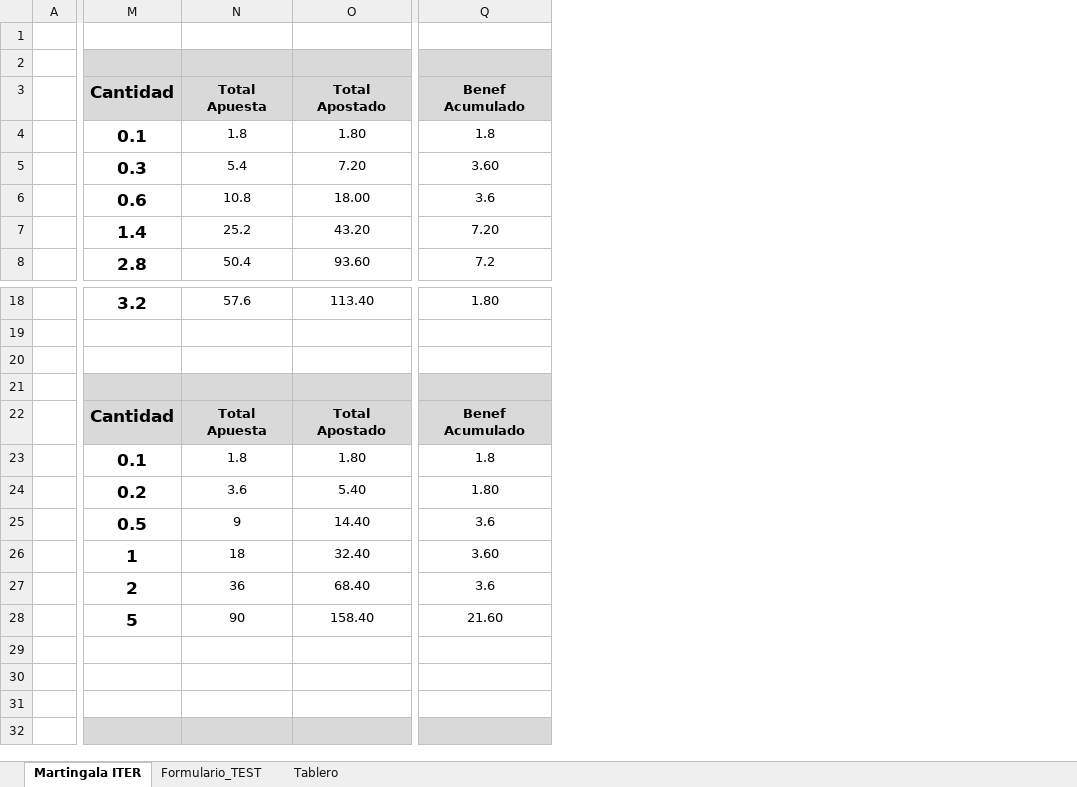
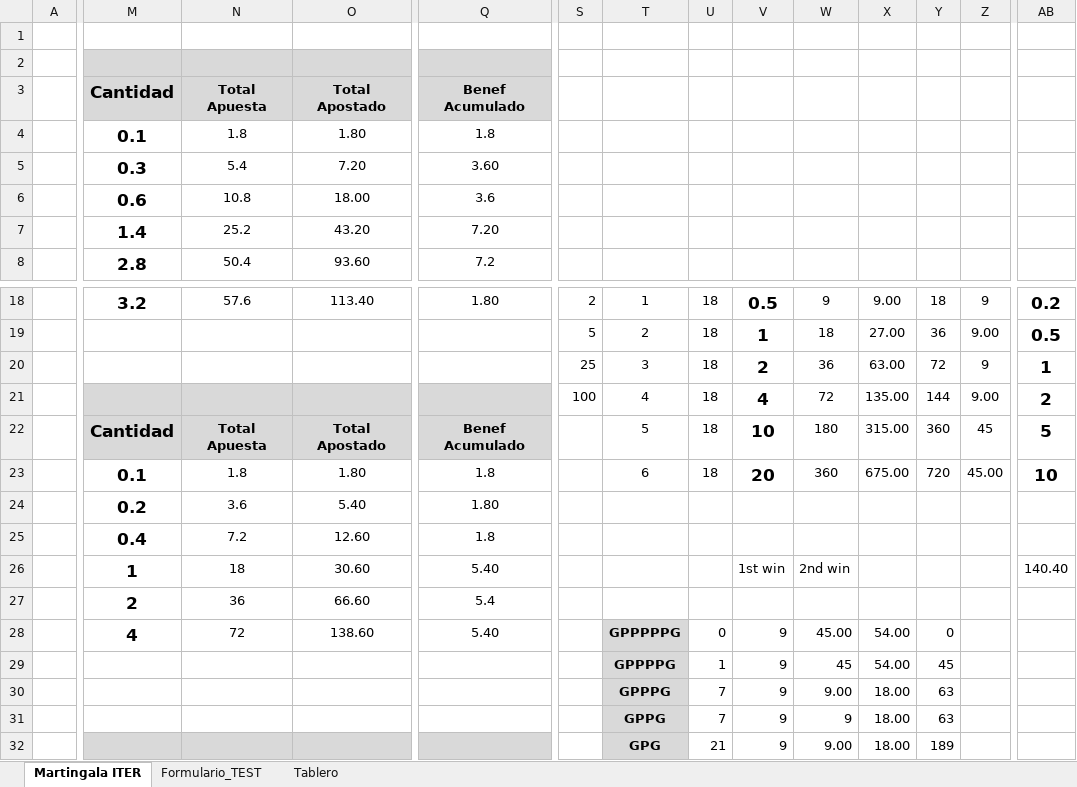
Before and after one commit to sergi-reus-code/rou_2021, an Excel workbook: temp/iter.xlsx, sheet Martingala ITER, drawn as a sheet; only a part is shown, gaps mark what is left out; values as stored, in another font and other column widths than the file's, no borders; rows hold the shown columns only; the diff covers the shown part only; the diff names each change by its address in the sheet, - before the commit and + after, or states it on an @@ line.

```diff
--- a/temp/iter.xlsx (sheet Martingala ITER)
+++ b/temp/iter.xlsx (sheet Martingala ITER)
+column S, rows 18-21: 2 | 5 | 25 | 100
+column T, rows 18-32: 1 | 2 | 3 | 4 | 5 | 6 |  |  |  |  | GPPPPPG | GPPPPG | GPPPG | GPPG | GPG
+column U, rows 18-32: 18 | 18 | 18 | 18 | 18 | 18 |  |  |  |  | 0 | 1 | 7 | 7 | 21
+column V, rows 18-32: 0.5 | 1 | 2 | 4 | 10 | 20 |  |  | 1st win |  | 9 | 9 | 9 | 9 | 9
+column W, rows 18-32: 9 | 18 | 36 | 72 | 180 | 360 |  |  | 2nd win |  | 45.00 | 45 | 9.00 | 9 | 9.00
+column X, rows 18-32: 9.00 | 27.00 | 63.00 | 135.00 | 315.00 | 675.00 |  |  |  |  | 54.00 | 54.00 | 18.00 | 18.00 | 18.00
+column Y, rows 18-32: 18 | 36 | 72 | 144 | 360 | 720 |  |  |  |  | 0 | 45 | 63 | 63 | 189
+column Z, rows 18-23: 9 | 9.00 | 9 | 9.00 | 45 | 45.00
+column AB, rows 18-26: 0.2 | 0.5 | 1 | 2 | 5 | 10 |  |  | 140.40
-row 20: (empty)
+row 20:  |  |  |  |  | 25 | 3 | 18 | 2 | 36 | 63.00 | 72 | 9 | 1
-M25: 0.5
+M25: 0.4
-N25: 9
+N25: 7.2
-O25: 14.40
+O25: 12.60
-Q25: 3.6
+Q25: 1.8
-O26: 32.40
+O26: 30.60
-Q26: 3.60
+Q26: 5.40
-O27: 68.40
+O27: 66.60
-Q27: 3.6
+Q27: 5.4
-M28: 5
+M28: 4
-N28: 90
+N28: 72
-O28: 158.40
+O28: 138.60
-Q28: 21.60
+Q28: 5.40
-row 30: (empty)
+row 30:  |  |  |  |  |  | GPPPG | 7 | 9 | 9.00 | 18.00 | 63
-row 31: (empty)
+row 31:  |  |  |  |  |  | GPPG | 7 | 9 | 9 | 18.00 | 63
```
Also changed, not shown: 2 added columns and 2 edited cells elsewhere in this sheet, 7 other files.
